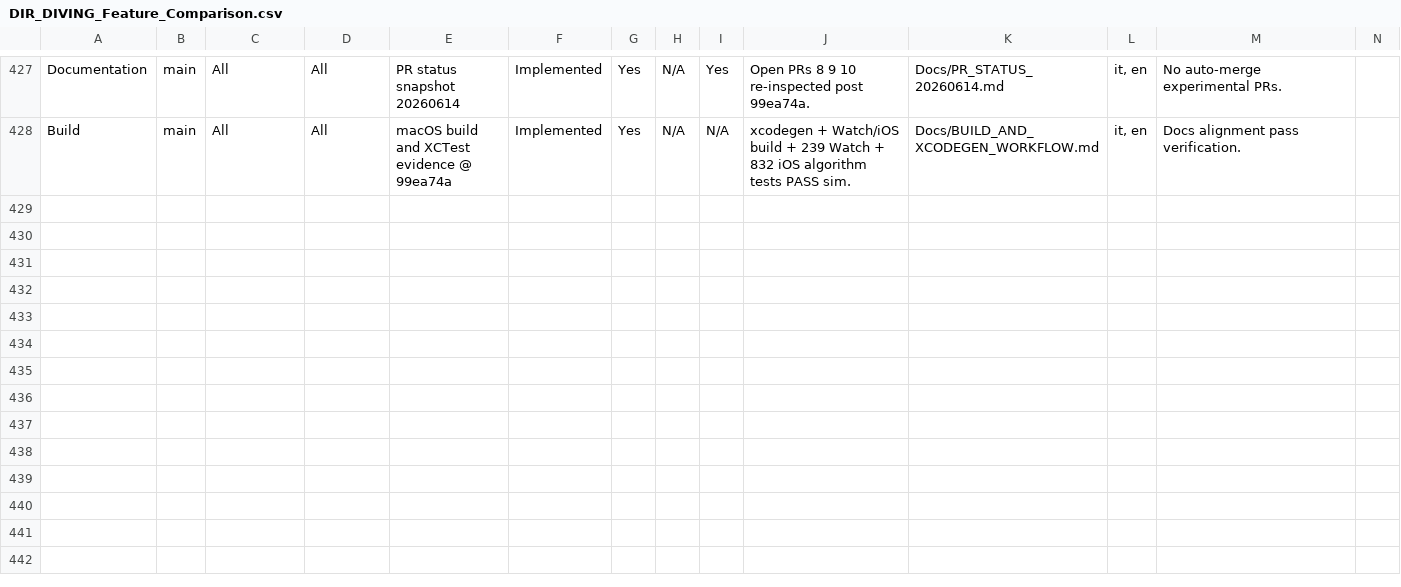
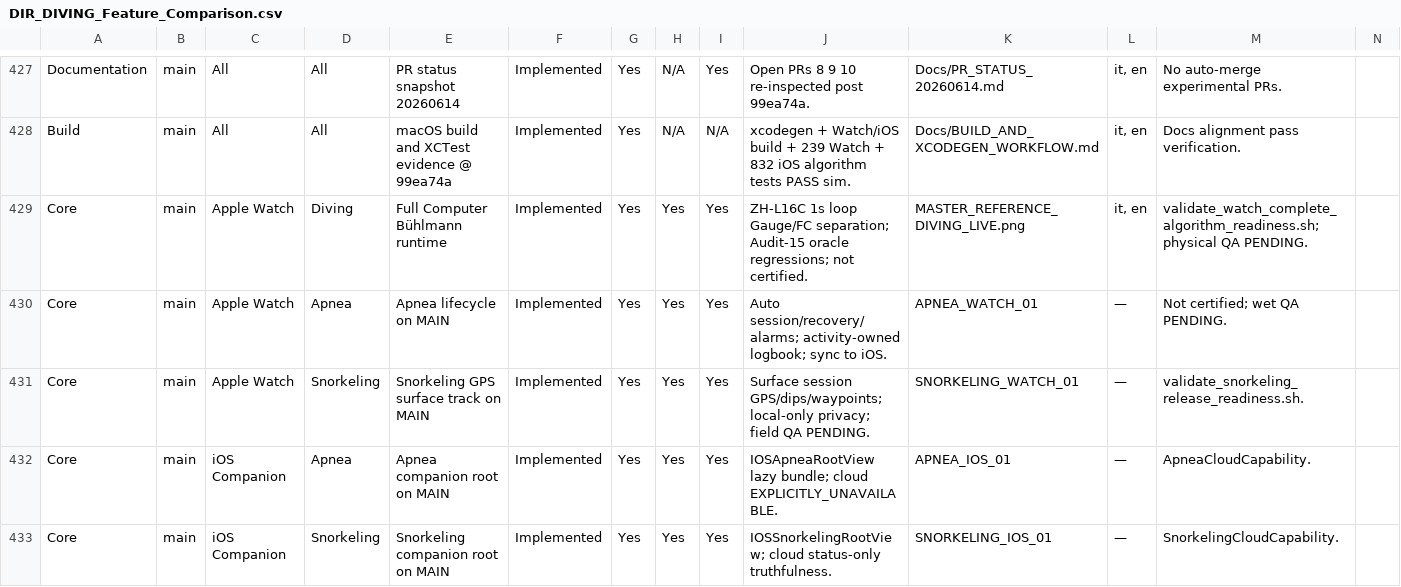
Before and after one commit to egopfe/DirDiving-App, a CSV file: Docs/DIR_DIVING_Feature_Comparison.csv, drawn as a sheet; only a part is shown, gaps mark what is left out; rows hold the shown columns only; the diff covers the shown part only; the diff names each change by its address in the sheet, - before the commit and + after, or states it on an @@ line.

```diff
--- a/Docs/DIR_DIVING_Feature_Comparison.csv
+++ b/Docs/DIR_DIVING_Feature_Comparison.csv
+row 429: Core | main | Apple Watch | Diving | Full Computer Bühlmann runtime | Implemented | Yes | Yes | Yes | ZH-L16C 1s loop Gauge/FC separation; Audit-15 oracle regressions; not certified. | MASTER_REFERENCE_DIVING_LIVE.png | it, en | validate_watch_complete_algorithm_readiness.sh; physical QA PENDING.
+row 430: Core | main | Apple Watch | Apnea | Apnea lifecycle on MAIN | Implemented | Yes | Yes | Yes | Auto session/recovery/alarms; activity-owned logbook; sync to iOS. | APNEA_WATCH_01 | — | Not certified; wet QA PENDING.
+row 431: Core | main | Apple Watch | Snorkeling | Snorkeling GPS surface track on MAIN | Implemented | Yes | Yes | Yes | Surface session GPS/dips/waypoints; local-only privacy; field QA PENDING. | SNORKELING_WATCH_01 | — | validate_snorkeling_release_readiness.sh.
+row 432: Core | main | iOS Companion | Apnea | Apnea companion root on MAIN | Implemented | Yes | Yes | Yes | IOSApneaRootView lazy bundle; cloud EXPLICITLY_UNAVAILABLE. | APNEA_IOS_01 | — | ApneaCloudCapability.
+row 433: Core | main | iOS Companion | Snorkeling | Snorkeling companion root on MAIN | Implemented | Yes | Yes | Yes | IOSSnorkelingRootView; cloud status-only truthfulness. | SNORKELING_IOS_01 | — | SnorkelingCloudCapability.
```
Also changed, not shown: 4 added rows and 5 edited cells elsewhere in this file, 6 other files.
